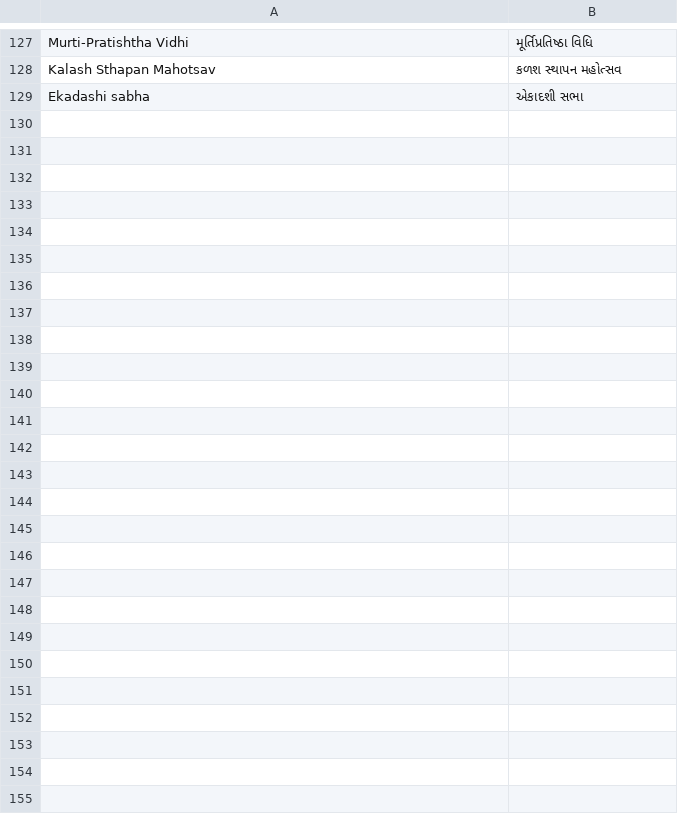
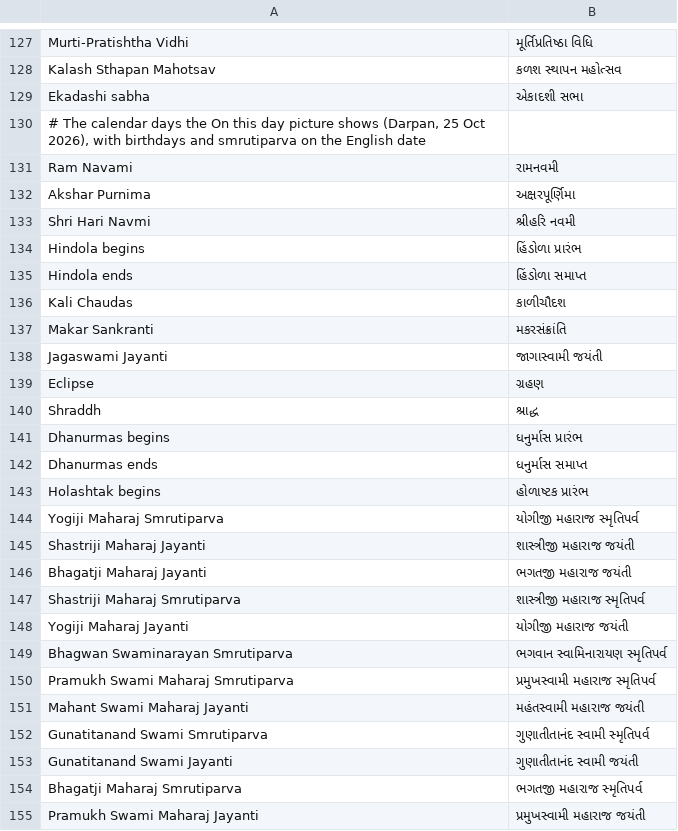
Before and after one commit to darpan31patel-wq/bapas-diary, a TSV file: site/gujarati/words/calendar.tsv, drawn as a sheet; only a part is shown, gaps mark what is left out; the diff names each change by its address in the sheet, - before the commit and + after, or states it on an @@ line.

```diff
--- a/site/gujarati/words/calendar.tsv
+++ b/site/gujarati/words/calendar.tsv
+row 130: # The calendar days the On this day picture shows (Darpan, 25 Oct 2026), with birthdays and smrutiparva on the English date
+row 131: Ram Navami | રામનવમી
+row 132: Akshar Purnima | અક્ષરપૂર્ણિમા
+row 133: Shri Hari Navmi | શ્રીહરિ નવમી
+row 134: Hindola begins | હિંડોળા પ્રારંભ
+row 135: Hindola ends | હિંડોળા સમાપ્ત
+row 136: Kali Chaudas | કાળીચૌદશ
+row 137: Makar Sankranti | મકરસંક્રાંતિ
+row 138: Jagaswami Jayanti | જાગાસ્વામી જયંતી
+row 139: Eclipse | ગ્રહણ
+row 140: Shraddh | શ્રાદ્ધ
+row 141: Dhanurmas begins | ધનુર્માસ પ્રારંભ
+row 142: Dhanurmas ends | ધનુર્માસ સમાપ્ત
+row 143: Holashtak begins | હોળાષ્ટક પ્રારંભ
+row 144: Yogiji Maharaj Smrutiparva | યોગીજી મહારાજ સ્મૃતિપર્વ
+row 145: Shastriji Maharaj Jayanti | શાસ્ત્રીજી મહારાજ જયંતી
+row 146: Bhagatji Maharaj Jayanti | ભગતજી મહારાજ જયંતી
+row 147: Shastriji Maharaj Smrutiparva | શાસ્ત્રીજી મહારાજ સ્મૃતિપર્વ
+row 148: Yogiji Maharaj Jayanti | યોગીજી મહારાજ જયંતી
+row 149: Bhagwan Swaminarayan Smrutiparva | ભગવાન સ્વામિનારાયણ સ્મૃતિપર્વ
+row 150: Pramukh Swami Maharaj Smrutiparva | પ્રમુખસ્વામી મહારાજ સ્મૃતિપર્વ
+row 151: Mahant Swami Maharaj Jayanti | મહંતસ્વામી મહારાજ જયંતી
+row 152: Gunatitanand Swami Smrutiparva | ગુણાતીતાનંદ સ્વામી સ્મૃતિપર્વ
+row 153: Gunatitanand Swami Jayanti | ગુણાતીતાનંદ સ્વામી જયંતી
+row 154: Bhagatji Maharaj Smrutiparva | ભગતજી મહારાજ સ્મૃતિપર્વ
+row 155: Pramukh Swami Maharaj Jayanti | પ્રમુખસ્વામી મહારાજ જયંતી
```
Also changed, not shown: 4 other files.
